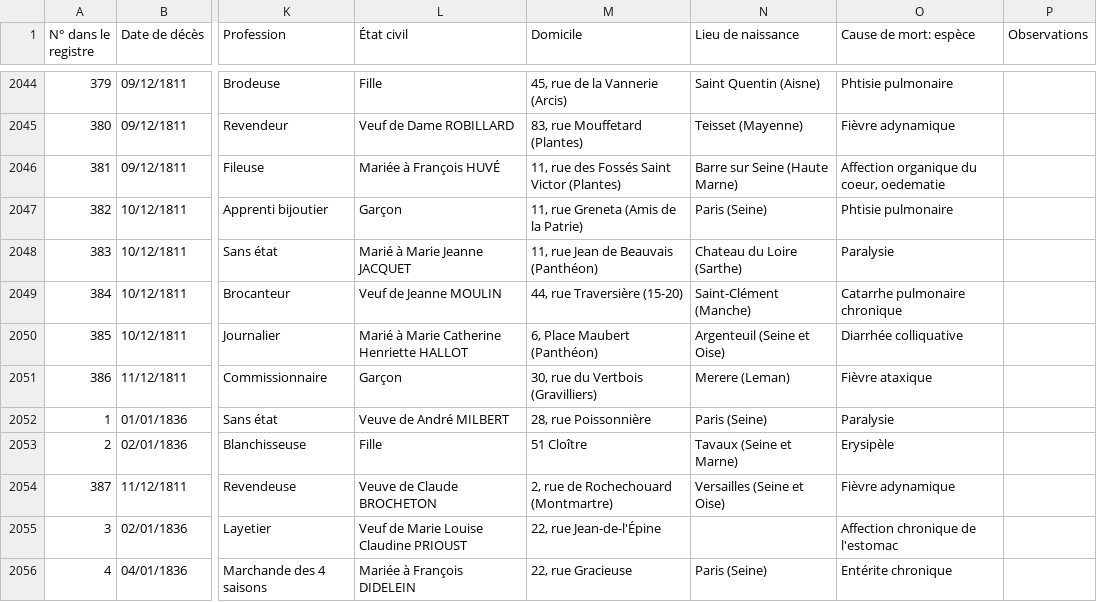
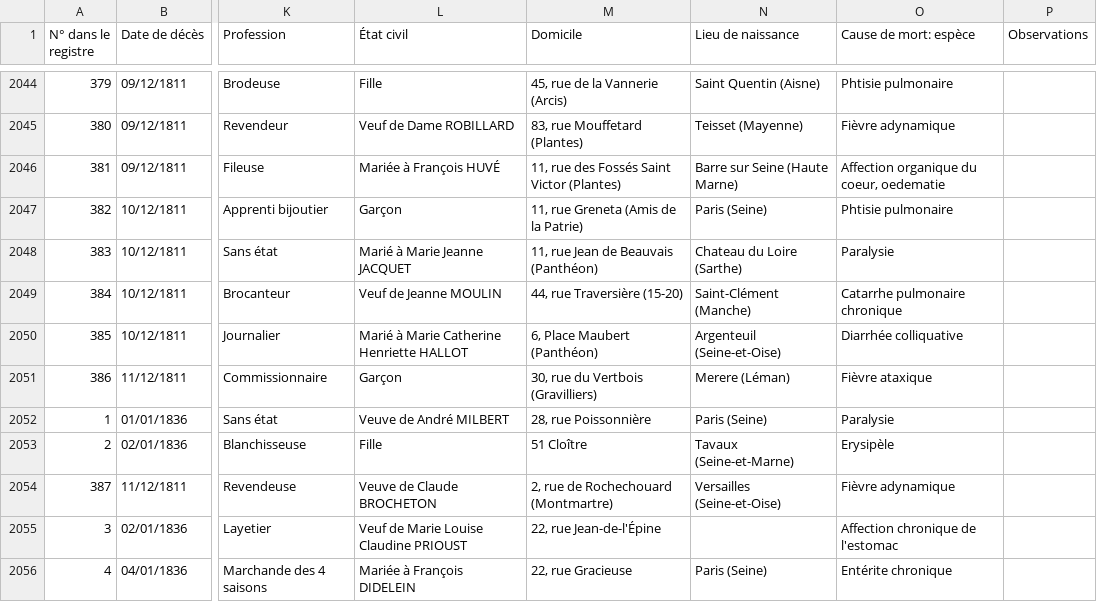
Before and after one commit to Sidam31/ICA-APHP, a CSV file: Data/Relevés PIT - csv_export.csv, drawn as a sheet; only a part is shown, gaps mark what is left out; the diff covers the shown part only; the diff names each change by its address in the sheet, - before the commit and + after, or states it on an @@ line.

```diff
--- a/Data/Relevés PIT - csv_export.csv
+++ b/Data/Relevés PIT - csv_export.csv
-N2050 (Lieu de naissance): Argenteuil (Seine et Oise)
+N2050 (Lieu de naissance): Argenteuil (Seine-et-Oise)
-N2051 (Lieu de naissance): Merere (Leman)
+N2051 (Lieu de naissance): Merere (Léman)
-N2053 (Lieu de naissance): Tavaux (Seine et Marne)
+N2053 (Lieu de naissance): Tavaux (Seine-et-Marne)
-N2054 (Lieu de naissance): Versailles (Seine et Oise)
+N2054 (Lieu de naissance): Versailles (Seine-et-Oise)
```
Also changed, not shown: 153 edited cells elsewhere in this file, 1 other file.
